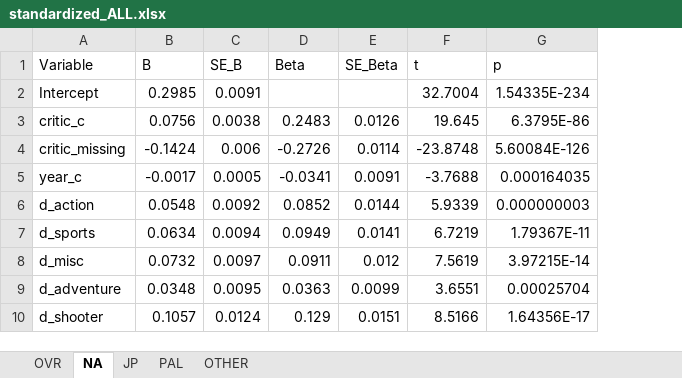
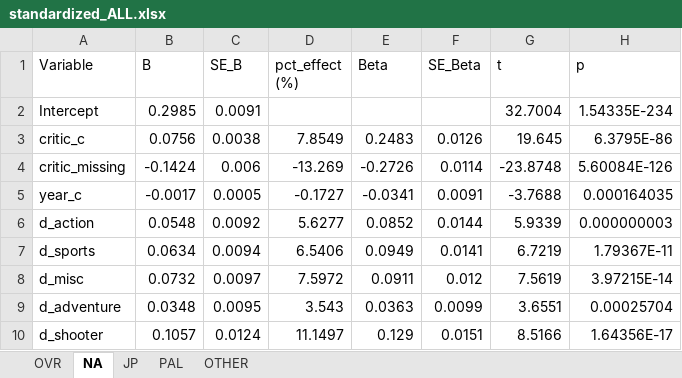
Before and after one commit to northice-kq/square-enix-sales-strategy-regression, an Excel workbook: output/coefficients/standardized/standardized_ALL.xlsx, sheet NA, drawn as a sheet; only a part is shown; values as stored, in another font and other column widths than the file's, no borders; the diff names each change by its address in the sheet, - before the commit and + after, or states it on an @@ line.

```diff
--- a/output/coefficients/standardized/standardized_ALL.xlsx (sheet NA)
+++ b/output/coefficients/standardized/standardized_ALL.xlsx (sheet NA)
+column D (pct_effect (%)), rows 3-10: 7.8549 | -13.269 | -0.1727 | 5.6277 | 6.5406 | 7.5972 | 3.543 | 11.1497
```
Also changed, not shown: sheet OTHER, sheet PAL, sheet JP, sheet OVR, 6 other files.
